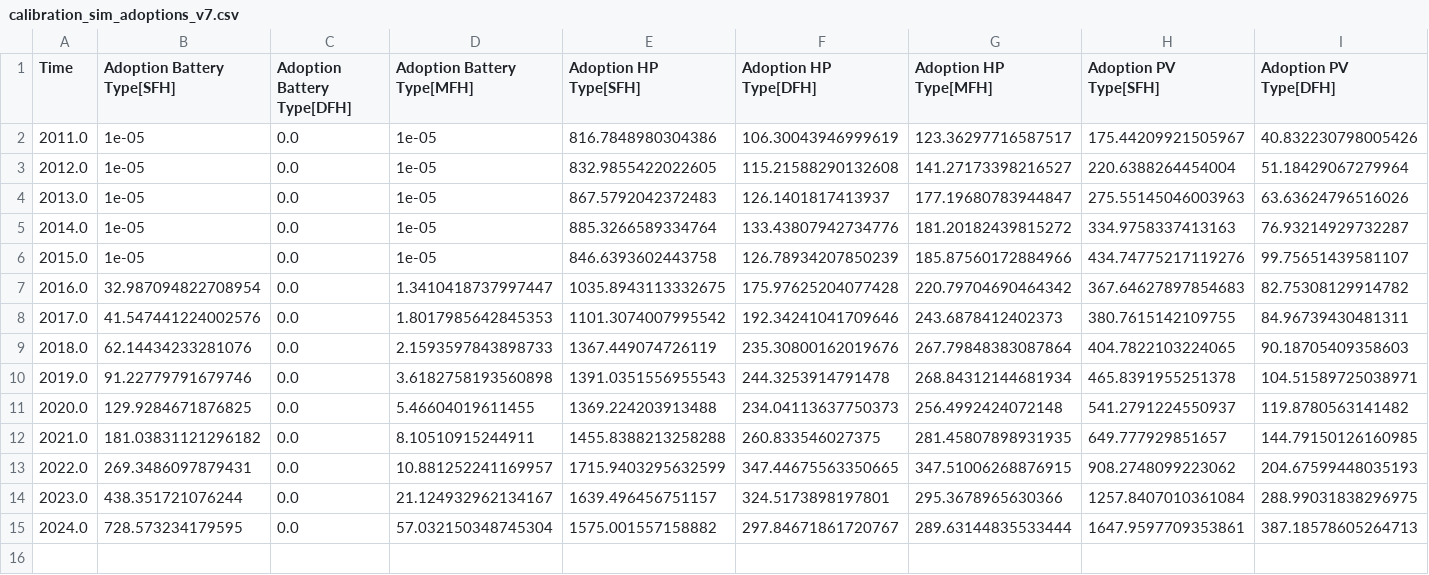
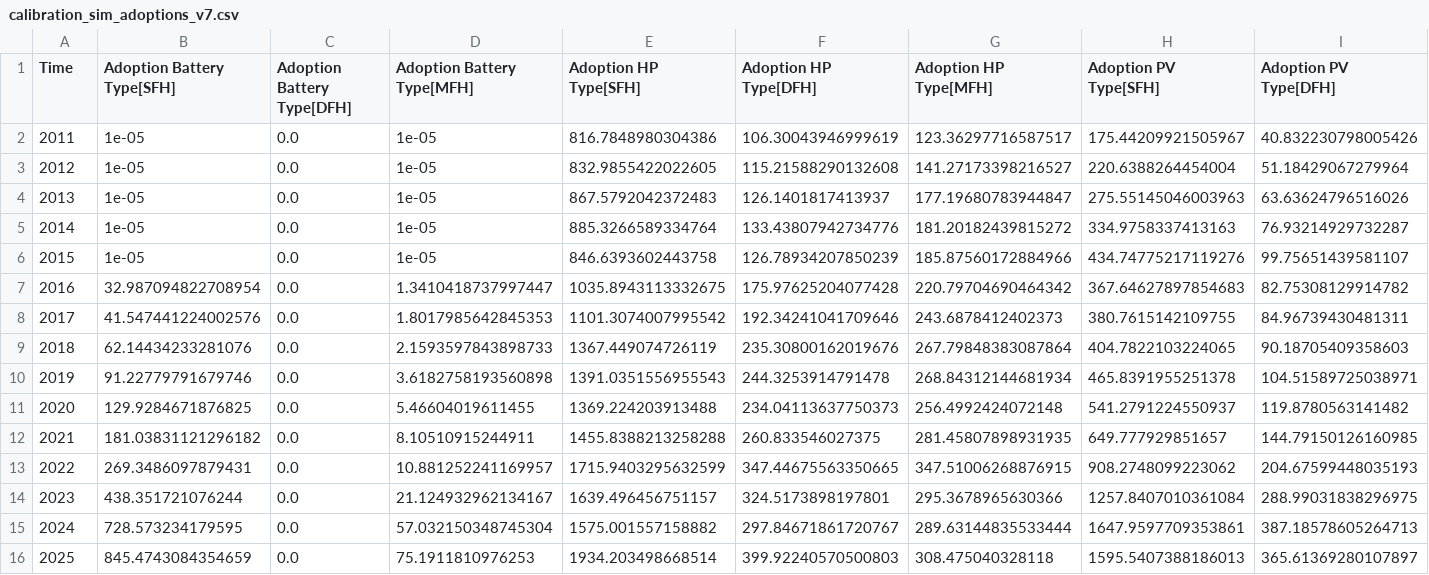
Before and after one commit to supsi-dacd-isaac/SEneCa, a CSV file: content/system_dynamics/plots_data/calibration_sim_adoptions_v7.csv, drawn as a sheet; only a part is shown; rows hold the shown columns only; the diff names each change by its address in the sheet, - before the commit and + after, or states it on an @@ line.

Commit message:
Show calibration years available for each technology

```diff
--- a/content/system_dynamics/plots_data/calibration_sim_adoptions_v7.csv
+++ b/content/system_dynamics/plots_data/calibration_sim_adoptions_v7.csv
-A2 (Time): 2011.0
+A2 (Time): 2011
-A3 (Time): 2012.0
+A3 (Time): 2012
-A4 (Time): 2013.0
+A4 (Time): 2013
-A5 (Time): 2014.0
+A5 (Time): 2014
-A6 (Time): 2015.0
+A6 (Time): 2015
-A7 (Time): 2016.0
+A7 (Time): 2016
-A8 (Time): 2017.0
+A8 (Time): 2017
-A9 (Time): 2018.0
+A9 (Time): 2018
-A10 (Time): 2019.0
+A10 (Time): 2019
-A11 (Time): 2020.0
+A11 (Time): 2020
-A12 (Time): 2021.0
+A12 (Time): 2021
-A13 (Time): 2022.0
+A13 (Time): 2022
-A14 (Time): 2023.0
+A14 (Time): 2023
-A15 (Time): 2024.0
+A15 (Time): 2024
+row 16: 2025 | 845.4743084354659 | 0.0 | 75.1911810976253 | 1934.203498668514 | 399.92240570500803 | 308.475040328118 | 1595.5407388186013 | 365.61369280107897
```
Also changed, not shown: 11 other files.
